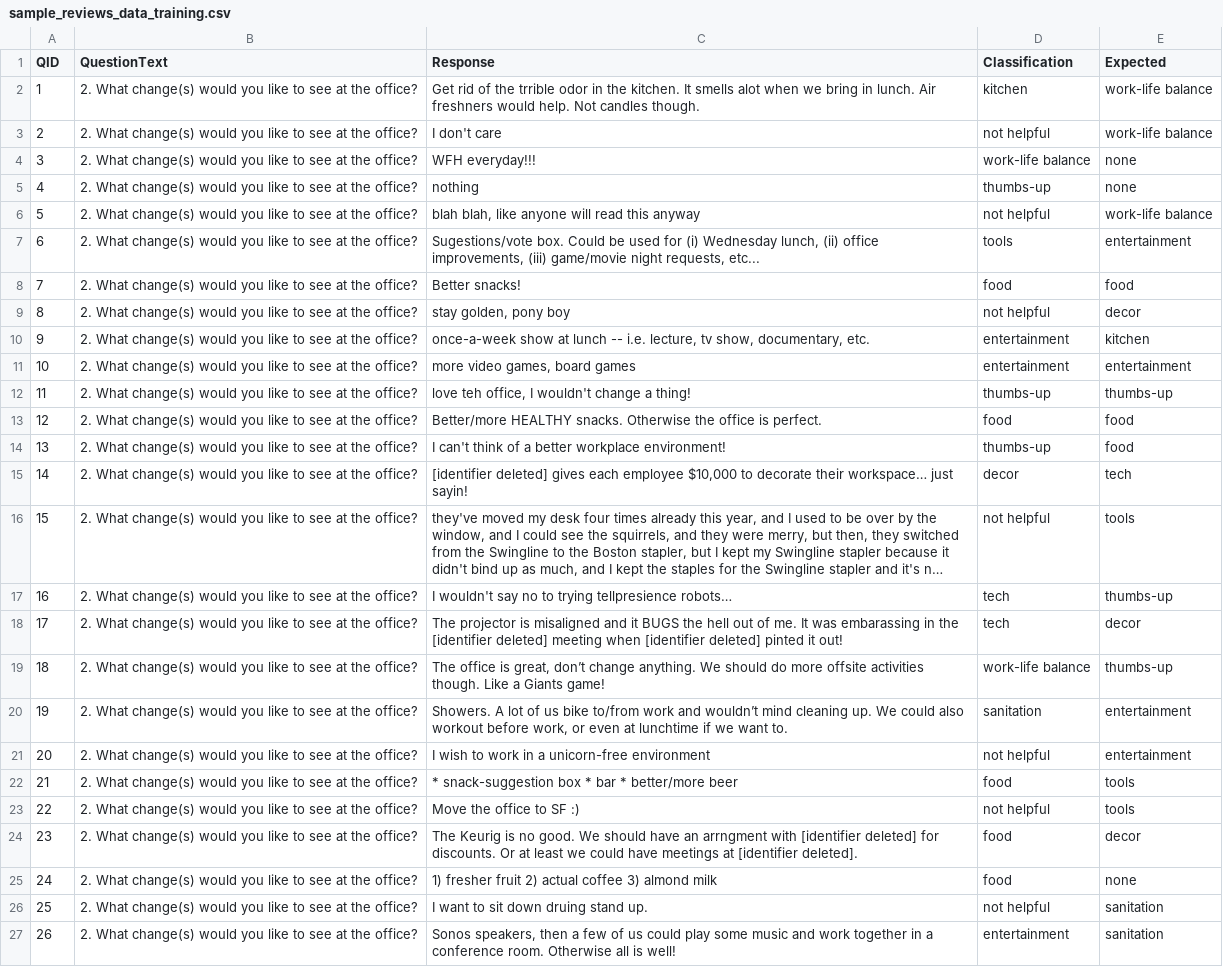
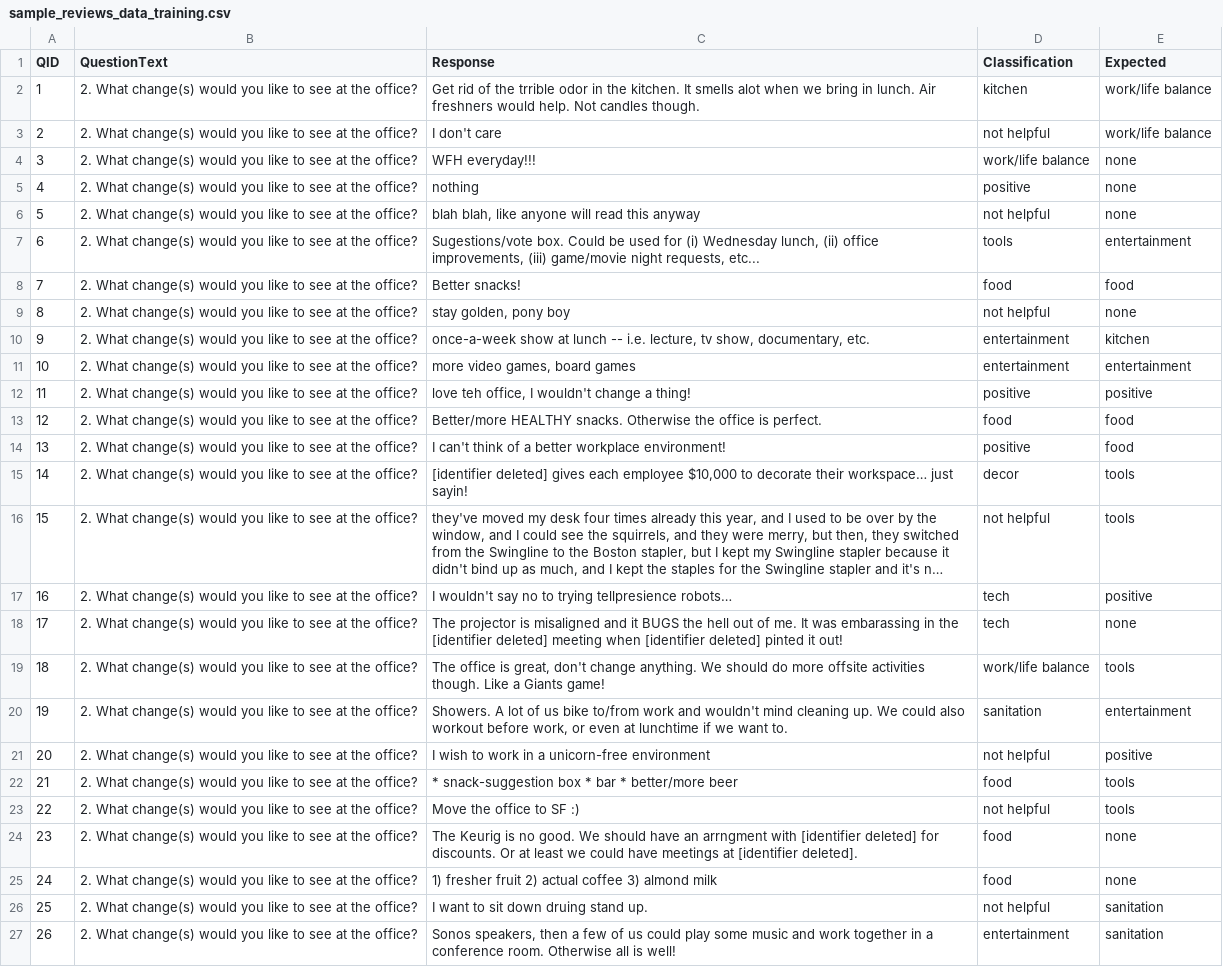
Before and after one commit to numenta-archive/nupic.fluent, a CSV file: data/sample_reviews/sample_reviews_data_training.csv, drawn as a sheet; only a part is shown; long unchanged cells end in …; the diff covers the shown part only; the diff names each change by its address in the sheet, - before the commit and + after, or states it on an @@ line.

```diff
--- a/data/sample_reviews/sample_reviews_data_training.csv
+++ b/data/sample_reviews/sample_reviews_data_training.csv
-E2:E3 (Expected): work-life balance
+E2:E3 (Expected): work/life balance
-D4 (Classification): work-life balance
+D4 (Classification): work/life balance
-D5 (Classification): thumbs-up
+D5 (Classification): positive
-E6 (Expected): work-life balance
+E6 (Expected): none
-E9 (Expected): decor
+E9 (Expected): none
-D12 (Classification): thumbs-up
+D12 (Classification): positive
-E12 (Expected): thumbs-up
+E12 (Expected): positive
-D14 (Classification): thumbs-up
+D14 (Classification): positive
-E15 (Expected): tech
+E15 (Expected): tools
-E17 (Expected): thumbs-up
+E17 (Expected): positive
-E18 (Expected): decor
+E18 (Expected): none
-C19 (Response): …is great, don’t change anything.…
+C19 (Response): …is great, don't change anything.…
-D19 (Classification): work-life balance
+D19 (Classification): work/life balance
-E19 (Expected): thumbs-up
+E19 (Expected): tools
-C20 (Response): …work and wouldn’t mind cleaning…
+C20 (Response): …work and wouldn't mind cleaning…
-E21 (Expected): entertainment
+E21 (Expected): positive
-E24 (Expected): decor
+E24 (Expected): none
```
Also changed, not shown: 5 edited cells elsewhere in this file, 5 other files.
